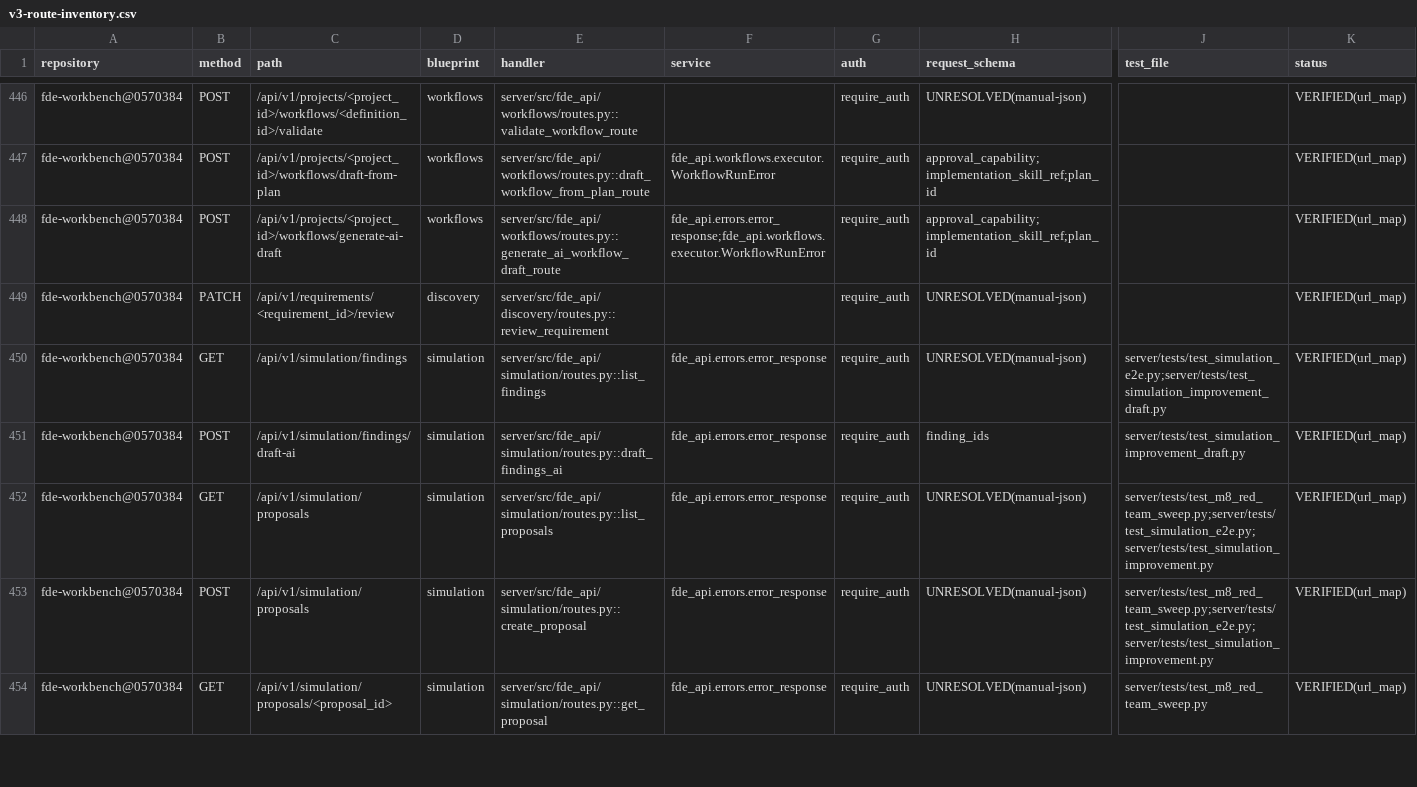
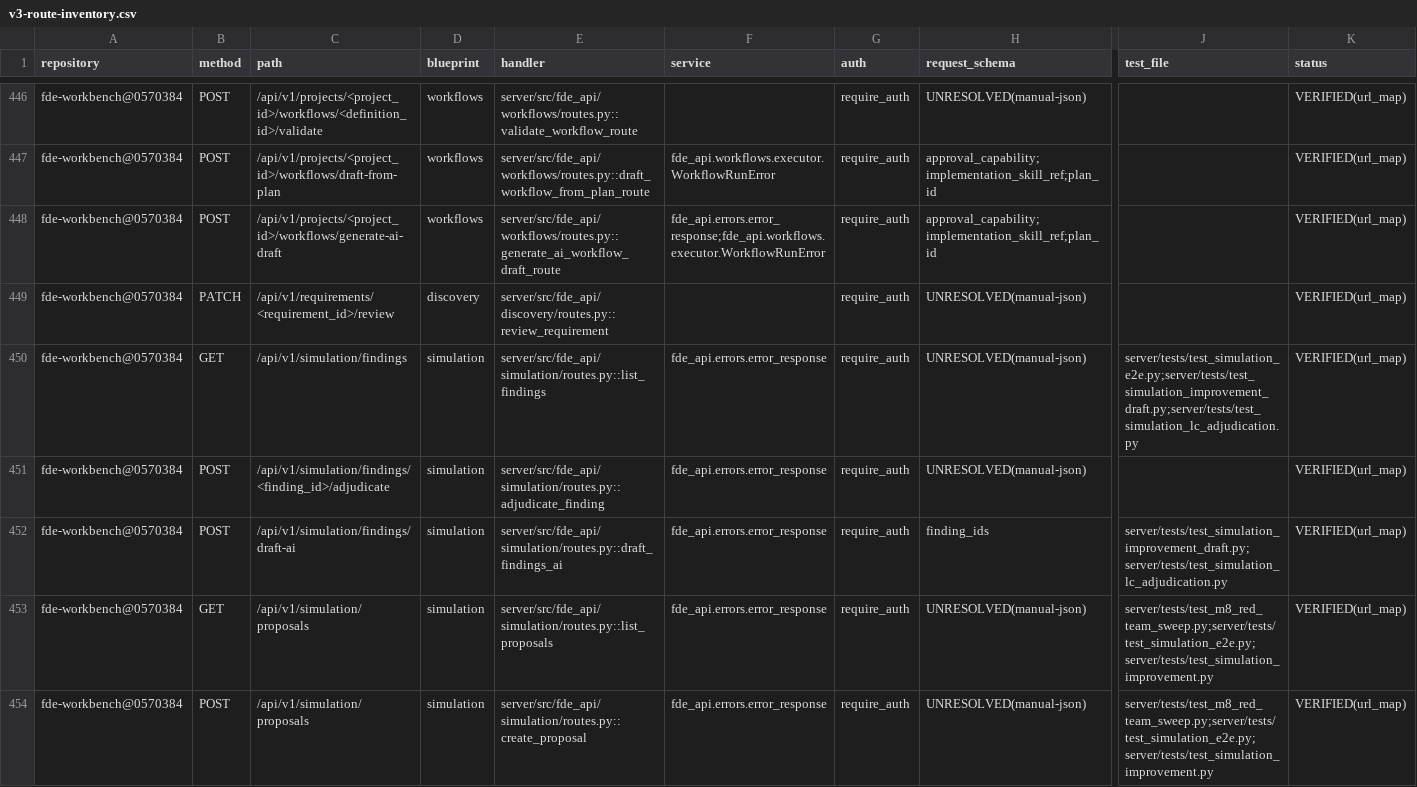
Before and after one commit to gxfde/fde-workbench, a CSV file: docs/audit/v3-route-inventory.csv, drawn as a sheet; only a part is shown, gaps mark what is left out; the shorter side is filled out with more unchanged rows; addresses are those after the commit; rows hold the shown columns only; the diff names each change by its address in the sheet, - before the commit and + after, or states it on an @@ line.

Commit message:
feat(simulation): L-C 改判写面 W1——再终裁收敛口径＋发现人工裁定端点（条款③后半） (#517)
四拍板（2026-11-18 交互式）：查询口径收敛／detail_json 追加／不加事件／
现在实施 W1+W2。

①supersede 查询口径收敛（零写面零迁移）：NEW findings_scope.py 单一真身
superseded_finding_ids（按 run 最新 human 行派生；非 human 层恒有效）；
三消费点接线＝draft-ai 投影过滤（全被取代 409 finding_superseded，AI
调用前拦截零消耗）／create_proposal 409 finding_superseded／list_findings
superseded 字段；旧行零改写（评估行不可变纪律不破）。

②NEW POST /findings/<id>/adjudicate（不进 api_catalog，路由 523→524）：
单向状态机 open→confirmed|rejected（重复裁定 409
finding_already_adjudicated）＋note 必填＋角色闸 admin/lead（终裁同尺）
＋detail_json.adjudications[] 追加留痕（不落 operation_event——拍板③）。

③confirmed 双轨解锁：create_proposal 接受 status=confirmed（人工裁定）
与 root_causes.confidence=confirmed 并集——L-B likely 发现的单点人工
确认正道。

④再终裁写面修正：同人重复终裁此前撞唯一约束 500（uq
(run,layer,evaluator_id,rubric)）⇒ 同人轮次派生评估器实例标识
（human:<uid>:r2…），追加新行不改写旧行，轮次即终裁序标。

口径：路由 523→524（inventory/CSV/archify candidate/index/README 同步，
防陈旧闸绿）；AGENTS 基线行随轮。测试：NEW test_simulation_lc_adjudication.py
7 例（supersede 三钉＋adjudicate 四态钉＋双轨解锁）＋变异双锚红→sha256
还原→绿；蒸馏器白名单 +findings_scope（只读元数据零答案面，显式登记）；
mypy 277 零新增；ruff 清。★pre-commit --no-verify（以 CI 四绿为权威）。

```diff
--- a/docs/audit/v3-route-inventory.csv
+++ b/docs/audit/v3-route-inventory.csv
-J450 (test_file): server/tests/test_simulation_e2e.py;server/tests/test_simulation_improvement_draft.py
+J450 (test_file): server/tests/test_simulation_e2e.py;server/tests/test_simulation_improvement_draft.py;server/tests/test_simulation_lc_adjudication.py
+row 451: fde-workbench@0570384 | POST | /api/v1/simulation/findings/<finding_id>/adjudicate | simulation | server/src/fde_api/simulation/routes.py::adjudicate_finding | fde_api.errors.error_response | require_auth | UNRESOLVED(manual-json) |  | VERIFIED(url_map)
-J452 (test_file): server/tests/test_simulation_improvement_draft.py
+J452 (test_file): server/tests/test_simulation_improvement_draft.py;server/tests/test_simulation_lc_adjudication.py
```
Also changed, not shown: 12 other files.
